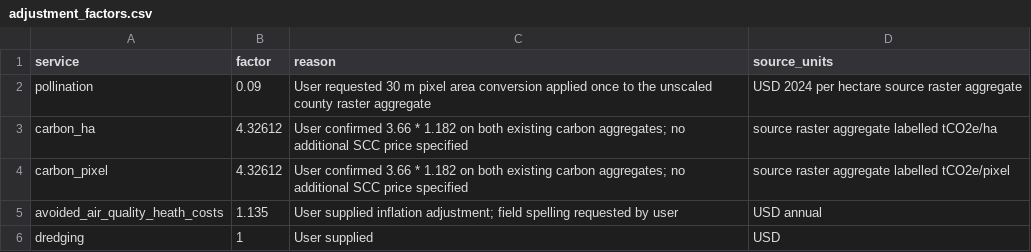
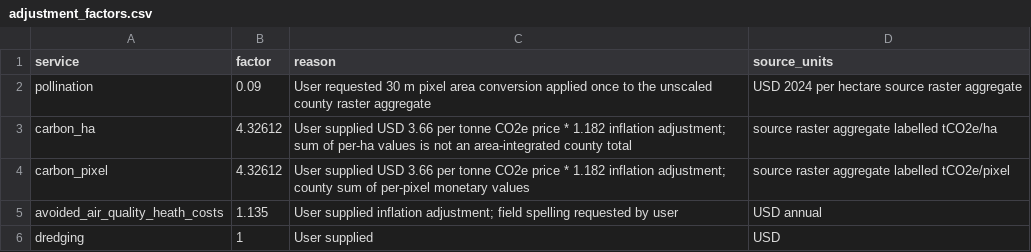
Before and after one commit to springinnovate/snapp_nature_assesssments-, a CSV file: data/workflow_assets/county_integration/adjustment_factors.csv, drawn as a sheet; only a part is shown.

Commit message:
Configure county export names and exclusions in tracked YAML
Record the requested flood/carbon names and Wsw exclusions alongside the
existing total-only schema. Validate policies before processing and embed
the YAML plus resolved field actions in each GeoPackage. Document the
user-supplied carbon price without changing the numeric adjustment.

```diff
--- a/data/workflow_assets/county_integration/adjustment_factors.csv
+++ b/data/workflow_assets/county_integration/adjustment_factors.csv
@@ -2,4 +2,4 @@ service,factor,reason,source_units
 pollination,0.09,User requested 30 m pixel area conversion applied once to the unscaled county raster aggregate,USD 2024 per hectare source raster aggregate
-carbon_ha,4.32612,User confirmed 3.66 * 1.182 on both existing carbon aggregates; no additional SCC price specified,source raster aggregate labelled tCO2e/ha
-carbon_pixel,4.32612,User confirmed 3.66 * 1.182 on both existing carbon aggregates; no additional SCC price specified,source raster aggregate labelled tCO2e/pixel
+carbon_ha,4.32612,User supplied USD 3.66 per tonne CO2e price * 1.182 inflation adjustment; sum of per-ha values is not an area-integrated county total,source raster aggregate labelled tCO2e/ha
+carbon_pixel,4.32612,User supplied USD 3.66 per tonne CO2e price * 1.182 inflation adjustment; county sum of per-pixel monetary values,source raster aggregate labelled tCO2e/pixel
 avoided_air_quality_heath_costs,1.135,User supplied inflation adjustment; field spelling requested by user,USD annual
```
Also changed, not shown: 7 other files.
